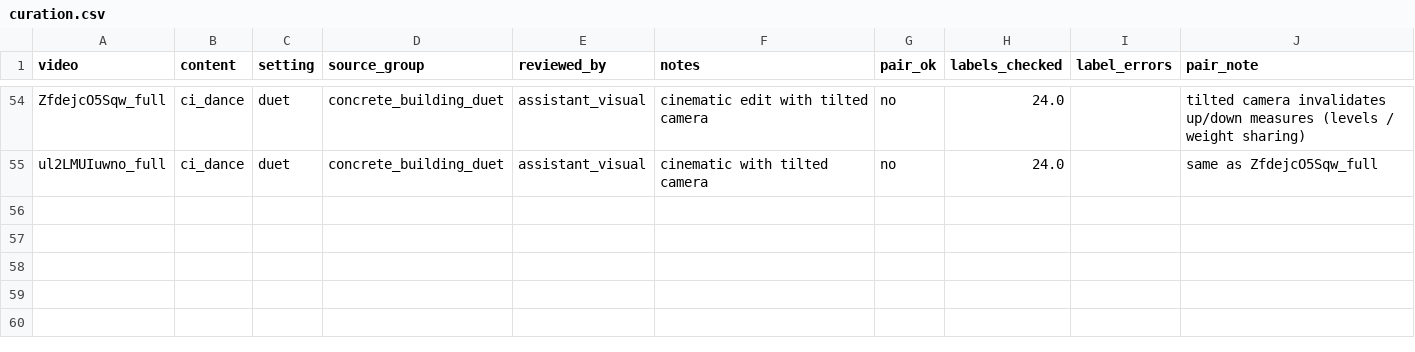
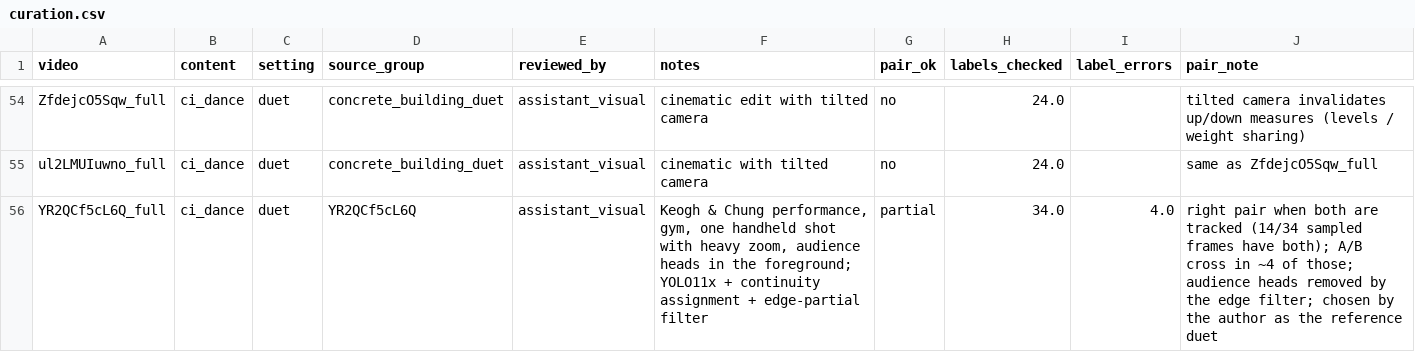
Before and after one commit to asiciliani/ci-movement-analysis, a CSV file: videos/curation.csv, drawn as a sheet; only a part is shown, gaps mark what is left out; the diff names each change by its address in the sheet, - before the commit and + after, or states it on an @@ line.

```diff
--- a/videos/curation.csv
+++ b/videos/curation.csv
+row 56: YR2QCf5cL6Q_full | ci_dance | duet | YR2QCf5cL6Q | assistant_visual | Keogh & Chung performance, gym, one handheld shot with heavy zoom, audience heads in the foreground; YOLO11x + continuity assignment + edge-partial filter | partial | 34.0 | 4.0 | right pair when both are tracked (14/34 sampled frames have both); A/B cross in ~4 of those; audience heads removed by the edge filter; chosen by the author as the reference duet
```
Also changed, not shown: 4 other files.
